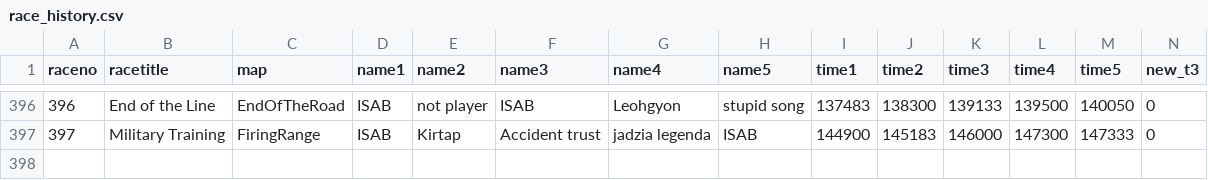
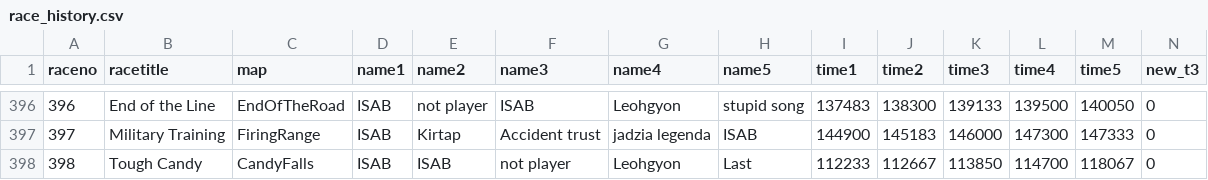
Before and after one commit to aidenhouser/BTD6_RACE_TRACKER, a CSV file: race_history.csv, drawn as a sheet; only a part is shown, gaps mark what is left out; rows hold the shown columns only; the diff names each change by its address in the sheet, - before the commit and + after, or states it on an @@ line.

```diff
--- a/race_history.csv
+++ b/race_history.csv
+row 398: 398 | Tough Candy | CandyFalls | ISAB | ISAB | not player | Leohgyon | Last | 112233 | 112667 | 113850 | 114700 | 118067 | 0
```
Also changed, not shown: 1 other file.
